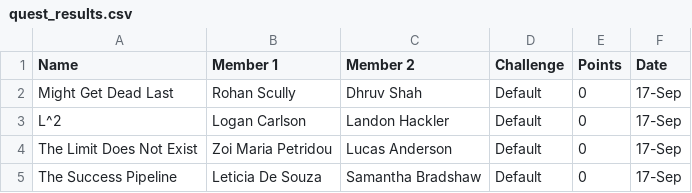
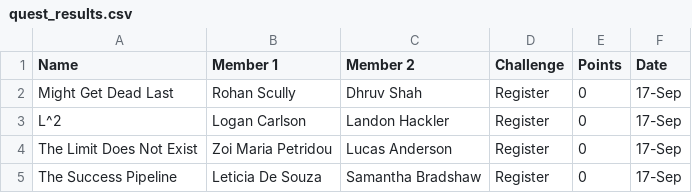
Before and after one commit to eliblouin/mentorshipquest2025, a CSV file: quest_results.csv, drawn as a sheet.

Commit message:
Update quest_results.csv

```diff
--- a/quest_results.csv
+++ b/quest_results.csv
@@ -1,5 +1,5 @@
 Name,Member 1,Member 2,Challenge,Points,Date
-Might Get Dead Last,Rohan Scully,Dhruv Shah,Default,0,17-Sep
-L^2,Logan Carlson,Landon Hackler,Default,0,17-Sep
-The Limit Does Not Exist,Zoi Maria Petridou,Lucas Anderson,Default,0,17-Sep
-The Success Pipeline,Leticia De Souza,Samantha Bradshaw,Default,0,17-Sep
+Might Get Dead Last,Rohan Scully,Dhruv Shah,Register,0,17-Sep
+L^2,Logan Carlson,Landon Hackler,Register,0,17-Sep
+The Limit Does Not Exist,Zoi Maria Petridou,Lucas Anderson,Register,0,17-Sep
+The Success Pipeline,Leticia De Souza,Samantha Bradshaw,Register,0,17-Sep
```
